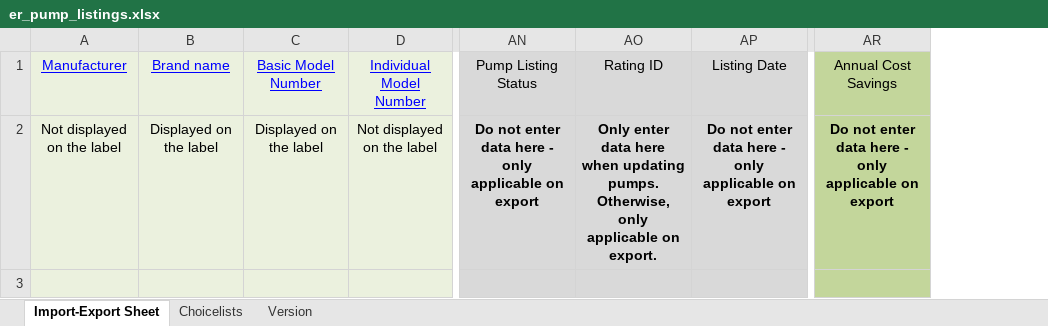
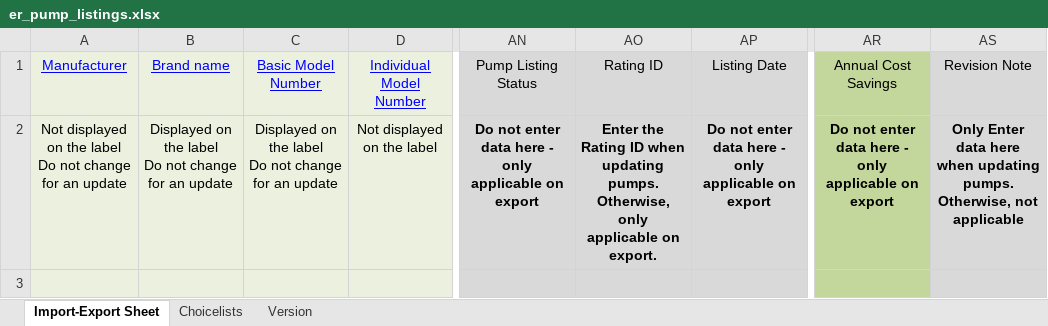
Before and after one commit to edlpumps/hi-er, an Excel workbook: routes/er_pump_listings.xlsx, sheet Import-Export Sheet, drawn as a sheet; only a part is shown, gaps mark what is left out; values as stored, in another font and other column widths than the file's, no borders; ↵ is a line break in a cell; the diff names each change by its address in the sheet, - before the commit and + after, or states it on an @@ line.

Commit message:
Add Revision Note column for Update

```diff
--- a/routes/er_pump_listings.xlsx (sheet Import-Export Sheet)
+++ b/routes/er_pump_listings.xlsx (sheet Import-Export Sheet)
+column AS, rows 1-2: Revision Note | Only Enter data here when updating pumps. ↵ Otherwise, not applicable
-A2: Not displayed on the label
+A2: Not displayed on the label ↵ Do not change for an update
-B2: Displayed on the label
+B2: Displayed on the label ↵ Do not change for an update
-C2: Displayed on the label
+C2: Displayed on the label ↵ Do not change for an update
-AO2: Only enter data here when updating…
+AO2: Enter the Rating ID when updating…
```
Also changed, not shown: 2 other files.
